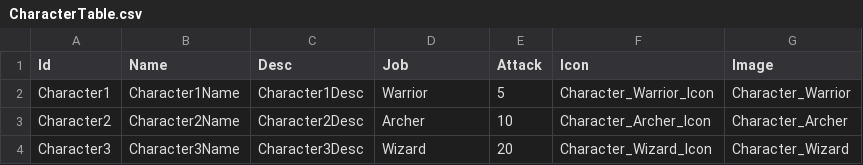
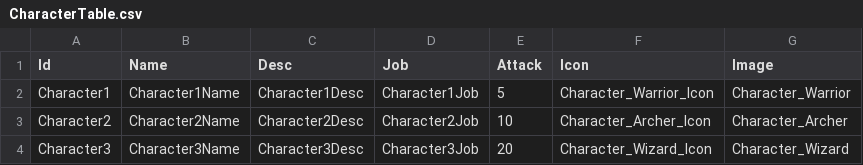
Before and after one commit to Devel-Rocket-ClassRoom/unity-file-ui-study-kimjihae3357, a CSV file: UI Study/Assets/Resources/DataTables/CharacterTable.csv, drawn as a sheet.

```diff
--- a/UI Study/Assets/Resources/DataTables/CharacterTable.csv
+++ b/UI Study/Assets/Resources/DataTables/CharacterTable.csv
@@ -1,4 +1,4 @@
 Id,Name,Desc,Job,Attack,Icon,Image
-Character1,Character1Name,Character1Desc,Warrior,5,Character_Warrior_Icon,Character_Warrior
-Character2,Character2Name,Character2Desc,Archer,10,Character_Archer_Icon,Character_Archer
-Character3,Character3Name,Character3Desc,Wizard,20,Character_Wizard_Icon,Character_Wizard
+Character1,Character1Name,Character1Desc,Character1Job,5,Character_Warrior_Icon,Character_Warrior
+Character2,Character2Name,Character2Desc,Character2Job,10,Character_Archer_Icon,Character_Archer
+Character3,Character3Name,Character3Desc,Character3Job,20,Character_Wizard_Icon,Character_Wizard
```
Also changed, not shown: UI Study/Assets/Resources/DataTables/StringTableEn.csv, UI Study/Assets/Resources/DataTables/StringTableKr.csv, 15 other files.
